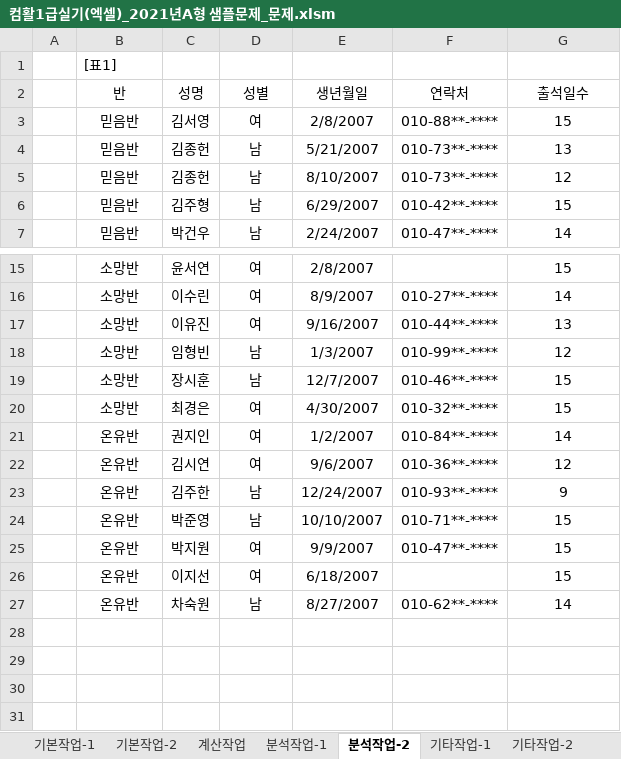
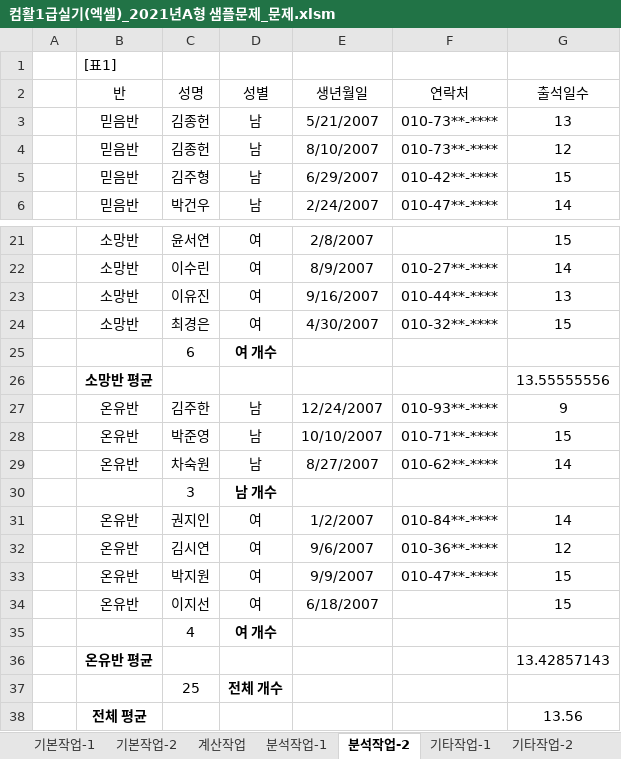
Before and after one commit to jieun000/Craftsman_Information_Processing, an Excel workbook: Spreadsheet&Access3.0/21_샘플문제/A형/컴활1급실기(엑셀)_2021년A형 샘플문제_문제.xlsm, sheet 분석작업-2, drawn as a sheet; only a part is shown, gaps mark what is left out; values as stored, in another font and other column widths than the file's, no borders; the diff covers the shown part only; the diff names each change by its address in the sheet, - before the commit and + after, or states it on an @@ line.

```diff
--- a/Spreadsheet&Access3.0/21_샘플문제/A형/컴활1급실기(엑셀)_2021년A형 샘플문제_문제.xlsm (sheet 분석작업-2)
+++ b/Spreadsheet&Access3.0/21_샘플문제/A형/컴활1급실기(엑셀)_2021년A형 샘플문제_문제.xlsm (sheet 분석작업-2)
@@ row 3 moved to row 11: 믿음반 @@
@@ row 18 moved to row 16: 소망반 @@
@@ row 19 moved to row 17: 소망반 @@
+row 25:  |  | 6 | 여 개수
+row 26:  | 소망반 평균 |  |  |  |  | 13.55555556
@@ row 23 moved to row 27: 온유반 @@
@@ row 24 moved to row 28: 온유반 @@
@@ row 27 moved to row 29: 온유반 @@
+row 30:  |  | 3 | 남 개수
+row 35:  |  | 4 | 여 개수
+row 36:  | 온유반 평균 |  |  |  |  | 13.42857143
+row 37:  |  | 25 | 전체 개수
+row 38:  | 전체 평균 |  |  |  |  | 13.56
```
Also changed, not shown: 4 added rows and 1 moved row elsewhere in this sheet, sheet 기타작업-2, sheet 계산작업, sheet 분석작업-1, sheet 기본작업-1, sheet 기타작업-3, formulas that keep their value, charts or pictures.
